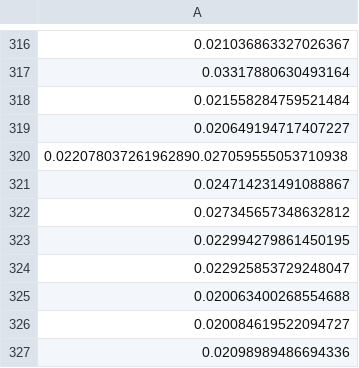
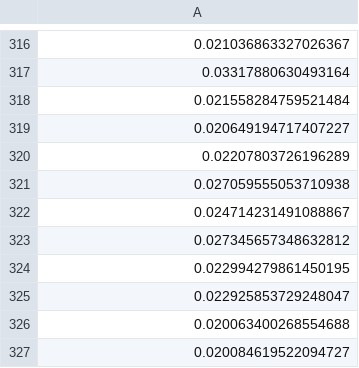
Before and after one commit to Toon09/Database_Comparison, a CSV file: Mongo/data_snappy/readDeviceID.csv, drawn as a sheet; only a part is shown, gaps mark what is left out; the shorter side is filled out with more unchanged rows.

```diff
--- a/Mongo/data_snappy/readDeviceID.csv
+++ b/Mongo/data_snappy/readDeviceID.csv
@@ -319,3 +319,4 @@
 0.020649194717407227
-0.022078037261962890.027059555053710938
+0.02207803726196289
+0.027059555053710938
 0.024714231491088867
```
Also changed, not shown: Mongo/data_snappy/insert.csv, Mongo/data_snappy/readDevicesFieldsAVG.csv, 5 other files.
